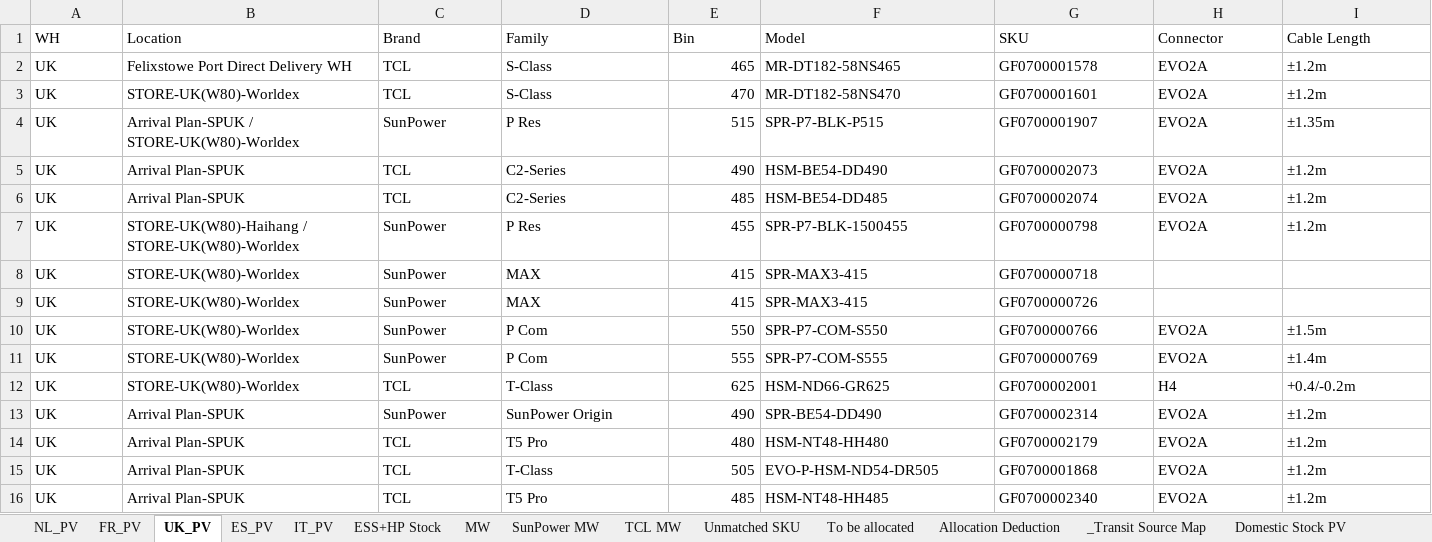
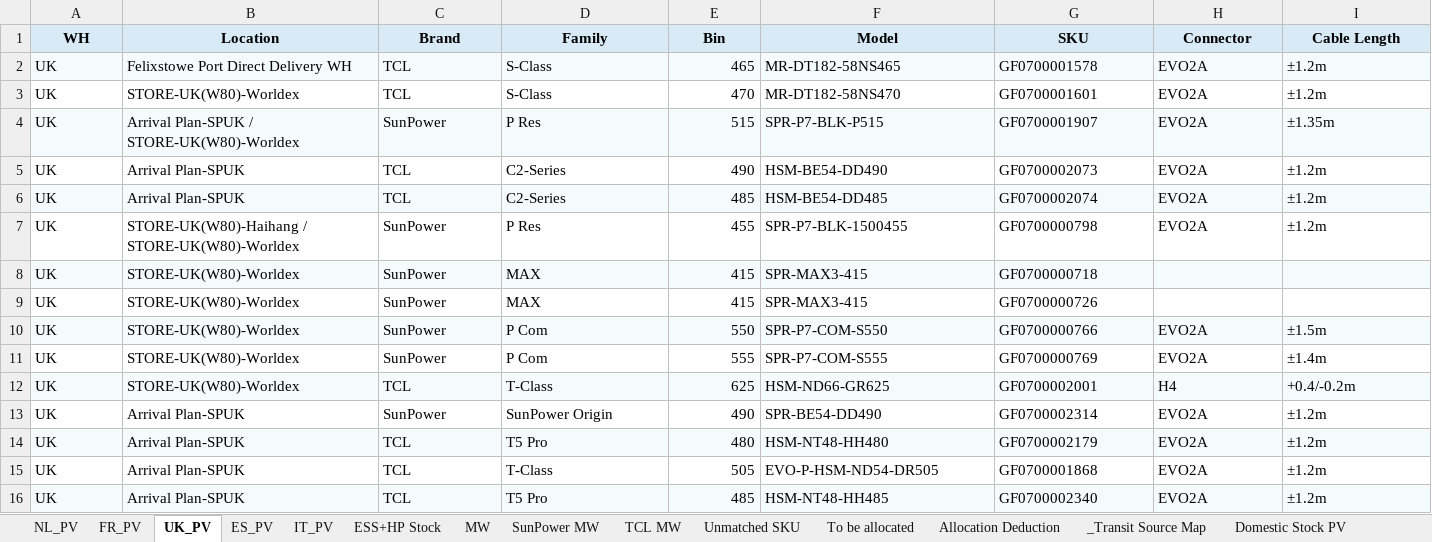
Before and after one commit to hantsuii/EUPV2026, an Excel workbook: Stcok History/Stock_20261122.xlsx, sheet UK_PV, drawn as a sheet; only a part is shown; values as stored, in another font and other column widths than the file's, no borders; the diff covers the shown part only; the diff names each change by its address in the sheet, - before the commit and + after, or states it on an @@ line.

```diff
--- a/Stcok History/Stock_20261122.xlsx (sheet UK_PV)
+++ b/Stcok History/Stock_20261122.xlsx (sheet UK_PV)
@@ A1:I1 fill: none → #D9EAF7, bold: off → on, alignment: left → center @@
-A2:I2 fill: none
+A2:I2 fill: #F5FAFD
-A4:I4 fill: none
+A4:I4 fill: #F5FAFD
-A6:I6 fill: none
+A6:I6 fill: #F5FAFD
-A8:I8 fill: none
+A8:I8 fill: #F5FAFD
-A10:I10 fill: none
+A10:I10 fill: #F5FAFD
-A12:I12 fill: none
+A12:I12 fill: #F5FAFD
-A14:I14 fill: none
+A14:I14 fill: #F5FAFD
-A16:I16 fill: none
+A16:I16 fill: #F5FAFD
```
Also changed, not shown: cell formats elsewhere in this sheet, sheet ESS+HP Stock, sheet NL_PV, sheet FR_PV, sheet IT_PV, sheet ES_PV, sheet SunPower MW, 1 more sheet.
